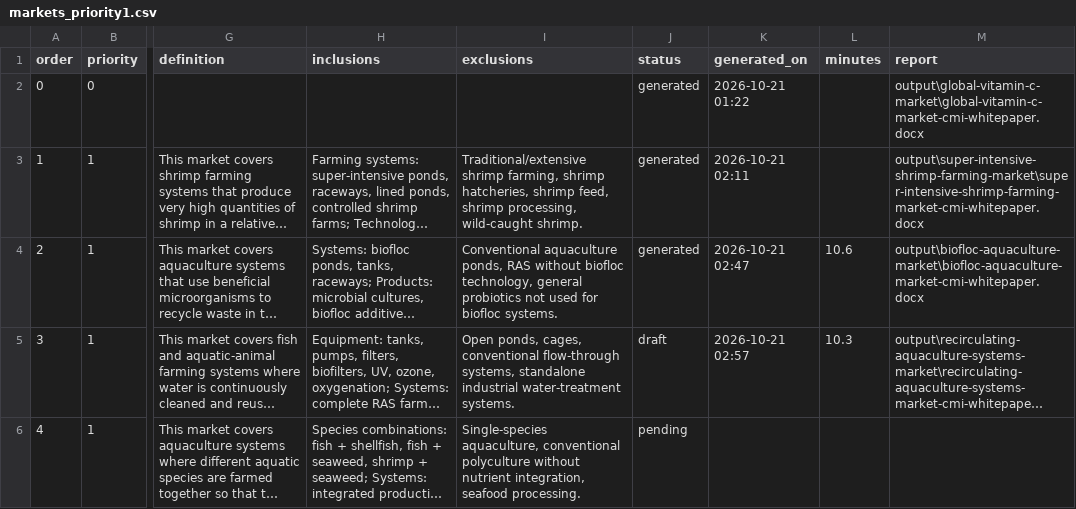
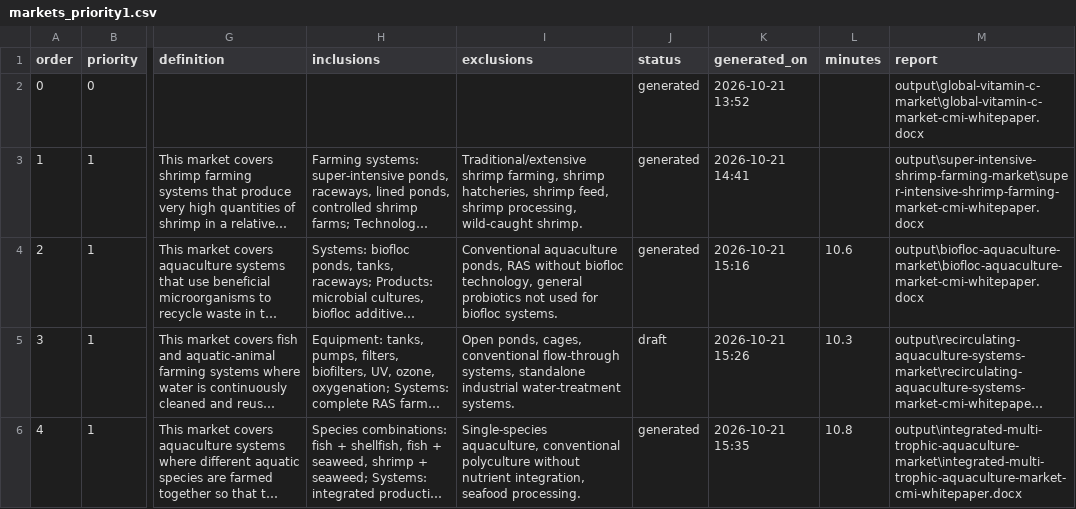
Before and after one commit to Aditya-Coherent/de-agent-fb, a CSV file: AiAgentsFleet/AllMarkets/markets_priority1.csv, drawn as a sheet; only a part is shown, gaps mark what is left out; long unchanged cells end in …; the diff covers the shown part only; the diff names each change by its address in the sheet, - before the commit and + after, or states it on an @@ line.

```diff
--- a/AiAgentsFleet/AllMarkets/markets_priority1.csv
+++ b/AiAgentsFleet/AllMarkets/markets_priority1.csv
-K2 (generated_on): 2026-10-21 01:22
+K2 (generated_on): 2026-10-21 13:52
-K3 (generated_on): 2026-10-21 02:11
+K3 (generated_on): 2026-10-21 14:41
-K4 (generated_on): 2026-10-21 02:47
+K4 (generated_on): 2026-10-21 15:16
-K5 (generated_on): 2026-10-21 02:57
+K5 (generated_on): 2026-10-21 15:26
-J6 (status): pending
+J6 (status): generated
-K6 (generated_on): (empty)
+K6 (generated_on): 2026-10-21 15:35
-L6 (minutes): (empty)
+L6 (minutes): 10.8
-M6 (report): (empty)
+M6 (report): output\integrated-multi-trophic-aquaculture-market\integrated-multi-trophic-aquaculture-market-cmi-whitepaper.docx
```
Also changed, not shown: 23 edited cells elsewhere in this file, 2 other files.
